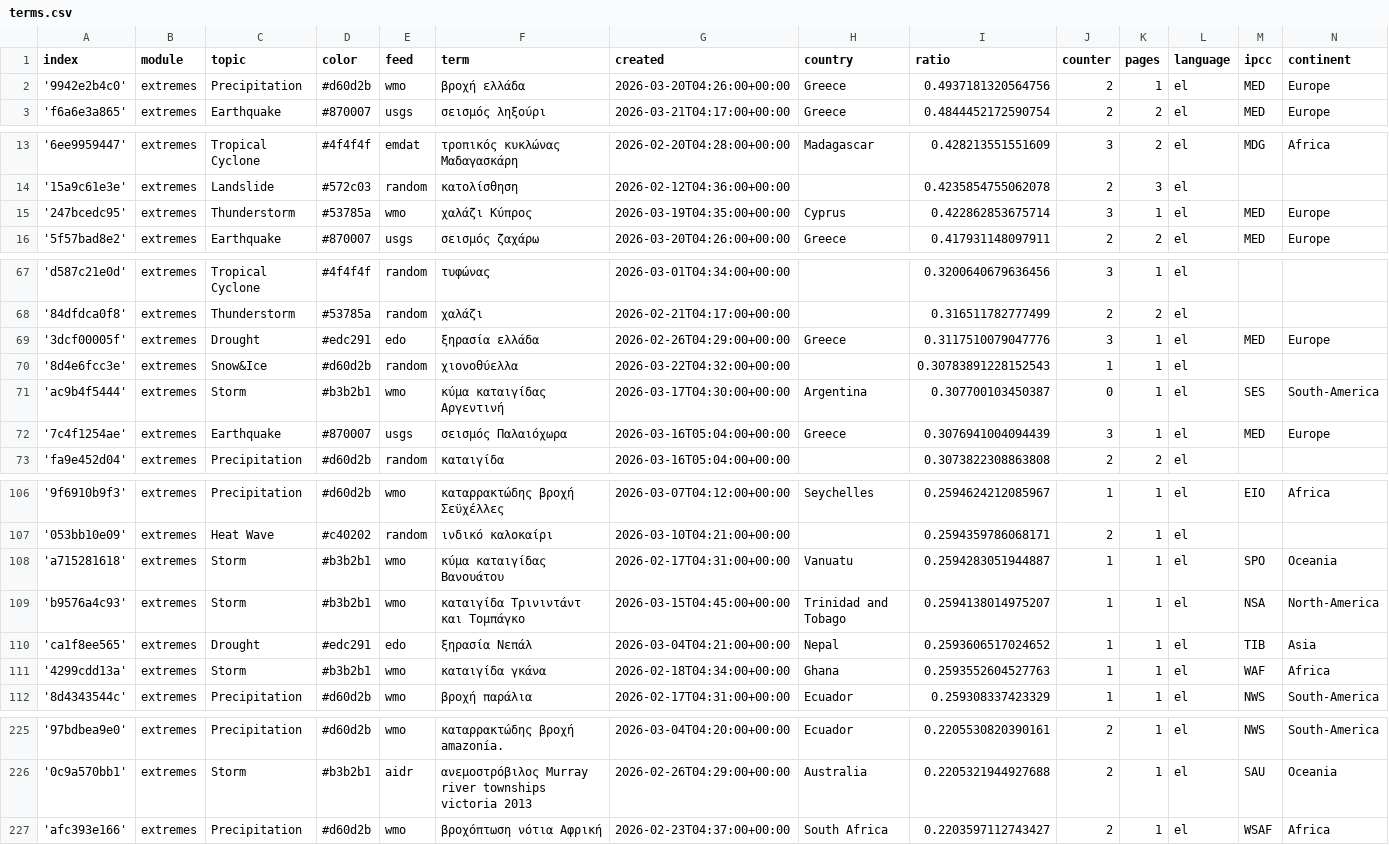
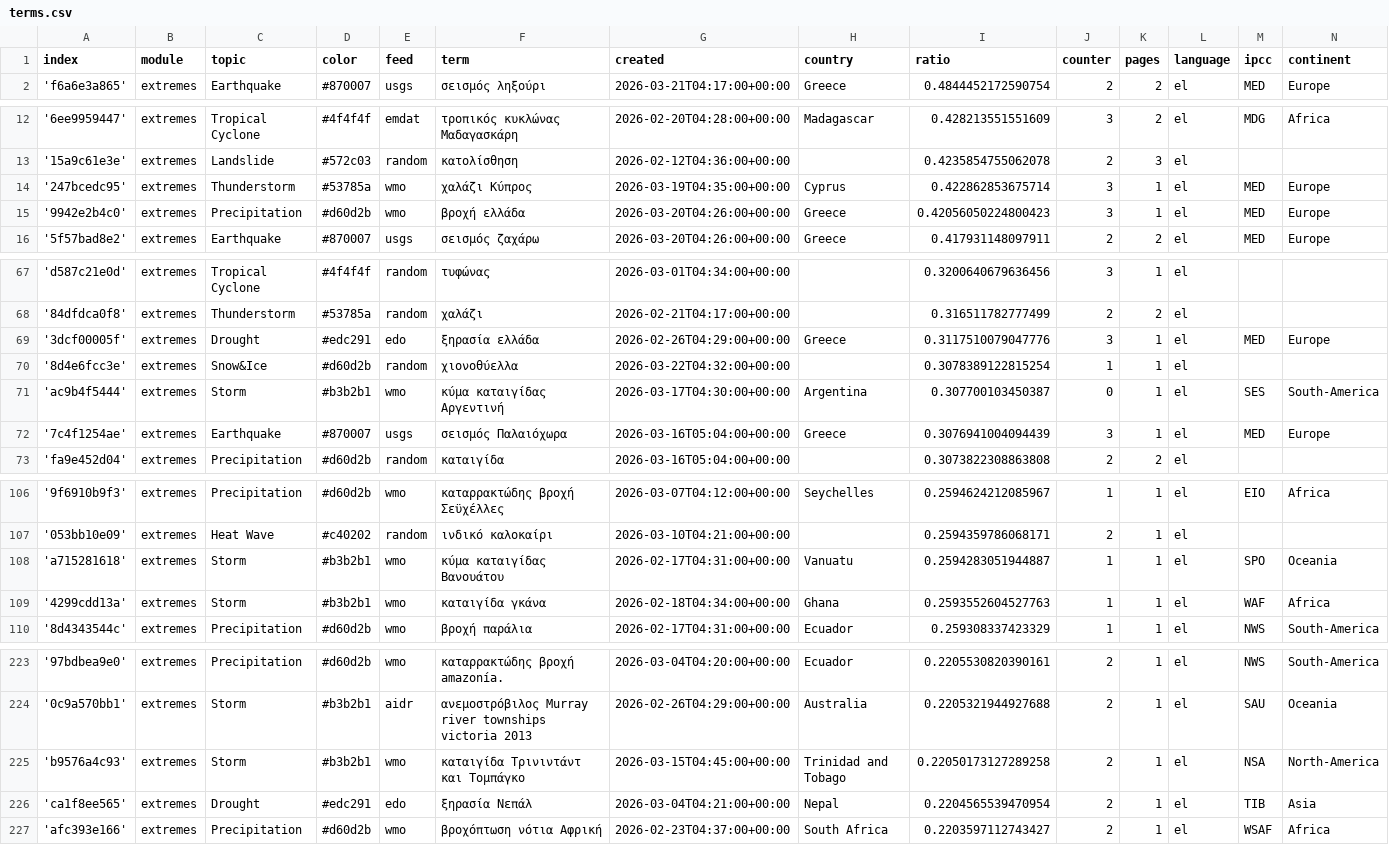
Before and after one commit to kamic-news/dutchExtremes, a CSV file: terms.csv, drawn as a sheet; only a part is shown, gaps mark what is left out; the diff covers the shown part only.

Commit message:
Commit from GitHub Actions (harvest:0.0)

```diff
--- a/terms.csv
+++ b/terms.csv
@@ -1,3 +1,2 @@
 index,module,topic,color,feed,term,created,country,ratio,counter,pages,language,ipcc,continent
-'9942e2b4c0',extremes,Precipitation,#d60d2b,wmo,βροχή ελλάδα,2026-03-20T04:26:00+00:00,Greece,0.4937181320564756,2,1,el,MED,Europe
 'f6a6e3a865',extremes,Earthquake,#870007,usgs,σεισμός ληξούρι,2026-03-21T04:17:00+00:00,Greece,0.4844452172590754,2,2,el,MED,Europe
@@ -15,2 +14,3 @@ index,module,topic,color,feed,term,created,country,ratio,counter,pages,language,
 '247bcedc95',extremes,Thunderstorm,#53785a,wmo,χαλάζι Κύπρος,2026-03-19T04:35:00+00:00,Cyprus,0.422862853675714,3,1,el,MED,Europe
+'9942e2b4c0',extremes,Precipitation,#d60d2b,wmo,βροχή ελλάδα,2026-03-20T04:26:00+00:00,Greece,0.42056050224800423,3,1,el,MED,Europe
 '5f57bad8e2',extremes,Earthquake,#870007,usgs,σεισμός ζαχάρω,2026-03-20T04:26:00+00:00,Greece,0.417931148097911,2,2,el,MED,Europe
@@ -69,3 +69,3 @@ index,module,topic,color,feed,term,created,country,ratio,counter,pages,language,
 '3dcf00005f',extremes,Drought,#edc291,edo,ξηρασία ελλάδα,2026-02-26T04:29:00+00:00,Greece,0.3117510079047776,3,1,el,MED,Europe
-'8d4e6fcc3e',extremes,Snow&Ice,#d60d2b,random,χιονοθύελλα,2026-03-22T04:32:00+00:00,,0.30783891228152543,1,1,el,,
+'8d4e6fcc3e',extremes,Snow&Ice,#d60d2b,random,χιονοθύελλα,2026-03-22T04:32:00+00:00,,0.3078389122815254,1,1,el,,
 'ac9b4f5444',extremes,Storm,#b3b2b1,wmo,κύμα καταιγίδας Αργεντινή,2026-03-17T04:30:00+00:00,Argentina,0.307700103450387,0,1,el,SES,South-America
@@ -108,4 +108,2 @@ index,module,topic,color,feed,term,created,country,ratio,counter,pages,language,
 'a715281618',extremes,Storm,#b3b2b1,wmo,κύμα καταιγίδας Βανουάτου,2026-02-17T04:31:00+00:00,Vanuatu,0.2594283051944887,1,1,el,SPO,Oceania
-'b9576a4c93',extremes,Storm,#b3b2b1,wmo,καταιγίδα Τρινιντάντ και Τομπάγκο,2026-03-15T04:45:00+00:00,Trinidad and Tobago,0.2594138014975207,1,1,el,NSA,North-America
-'ca1f8ee565',extremes,Drought,#edc291,edo,ξηρασία Νεπάλ,2026-03-04T04:21:00+00:00,Nepal,0.2593606517024652,1,1,el,TIB,Asia
 '4299cdd13a',extremes,Storm,#b3b2b1,wmo,καταιγίδα γκάνα,2026-02-18T04:34:00+00:00,Ghana,0.2593552604527763,1,1,el,WAF,Africa
@@ -226,2 +224,4 @@ index,module,topic,color,feed,term,created,country,ratio,counter,pages,language,
 '0c9a570bb1',extremes,Storm,#b3b2b1,aidr,ανεμοστρόβιλος Murray river townships victoria 2013,2026-02-26T04:29:00+00:00,Australia,0.2205321944927688,2,1,el,SAU,Oceania
+'b9576a4c93',extremes,Storm,#b3b2b1,wmo,καταιγίδα Τρινιντάντ και Τομπάγκο,2026-03-15T04:45:00+00:00,Trinidad and Tobago,0.22050173127289258,2,1,el,NSA,North-America
+'ca1f8ee565',extremes,Drought,#edc291,edo,ξηρασία Νεπάλ,2026-03-04T04:21:00+00:00,Nepal,0.2204565539470954,2,1,el,TIB,Asia
 'afc393e166',extremes,Precipitation,#d60d2b,wmo,βροχόπτωση νότια Αφρική,2026-02-23T04:37:00+00:00,South Africa,0.2203597112743427,2,1,el,WSAF,Africa
```
Also changed, not shown: 1 edited cell elsewhere in this file.
